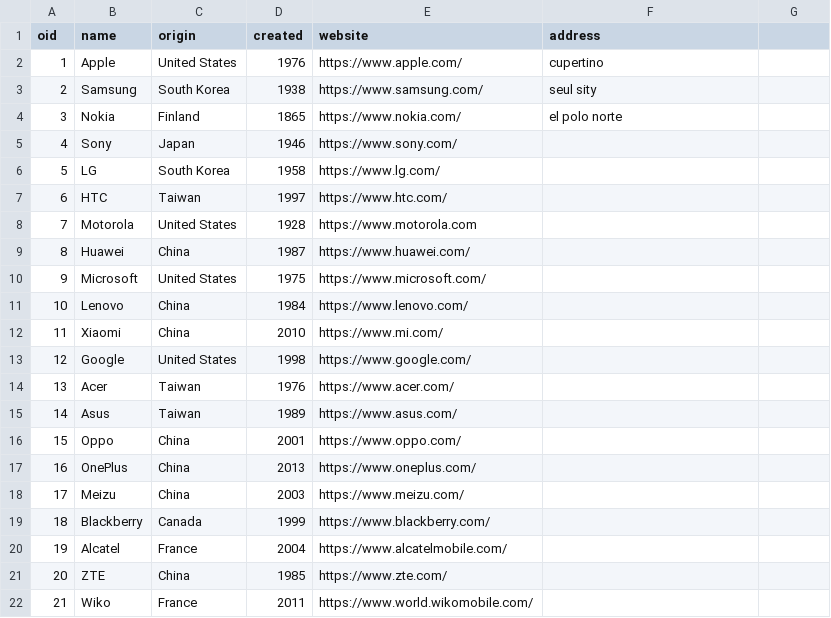
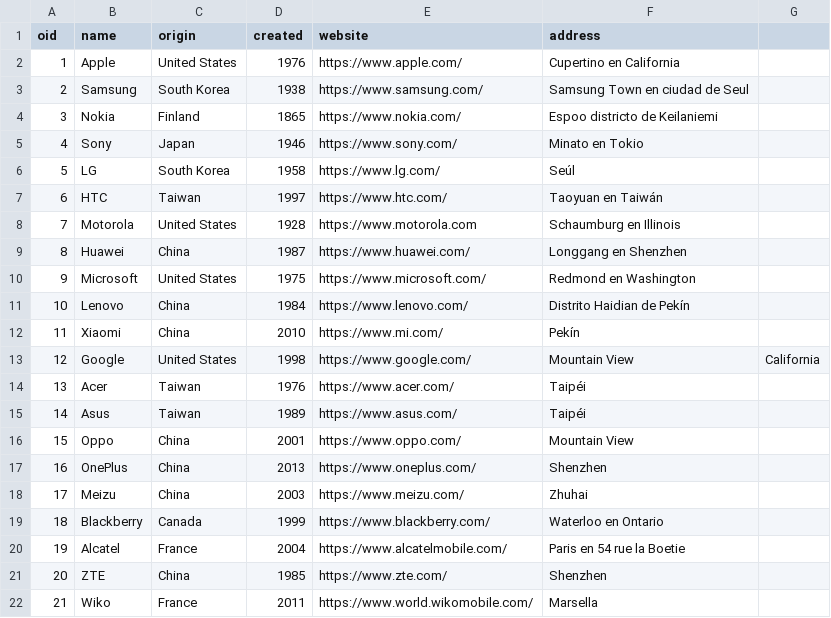
Before and after one commit to kikchan/gsmworld, a CSV file: DB backups/makers.csv, drawn as a sheet; the diff names each change by its address in the sheet, - before the commit and + after, or states it on an @@ line.

Commit message:
Añadido al banco de datos empresas de moviles con sus detalles

```diff
--- a/DB backups/makers.csv
+++ b/DB backups/makers.csv
-F2 (address): cupertino
+F2 (address): Cupertino en California
-F3 (address): seul sity
+F3 (address): Samsung Town en ciudad de Seul
-F4 (address): el polo norte
+F4 (address): Espoo districto de Keilaniemi
-F5 (address): (empty)
+F5 (address): Minato en Tokio
-F6 (address): (empty)
+F6 (address): Seúl
-F7 (address): (empty)
+F7 (address): Taoyuan en Taiwán
-F8 (address): (empty)
+F8 (address): Schaumburg en Illinois
-F9 (address): (empty)
+F9 (address): Longgang en Shenzhen
-F10 (address): (empty)
+F10 (address): Redmond en Washington
-F11 (address): (empty)
+F11 (address): Distrito Haidian de Pekín
-F12 (address): (empty)
+F12 (address): Pekín
-F13 (address): (empty)
+F13 (address): Mountain View
-G13: (empty)
+G13: California
-F14:F15 (address): (empty)
+F14:F15 (address): Taipéi
-F16 (address): (empty)
+F16 (address): Mountain View
-F17 (address): (empty)
+F17 (address): Shenzhen
-F18 (address): (empty)
+F18 (address): Zhuhai
-F19 (address): (empty)
+F19 (address): Waterloo en Ontario
-F20 (address): (empty)
+F20 (address): Paris en 54 rue la Boetie
-F21 (address): (empty)
+F21 (address): Shenzhen
-F22 (address): (empty)
+F22 (address): Marsella
```
